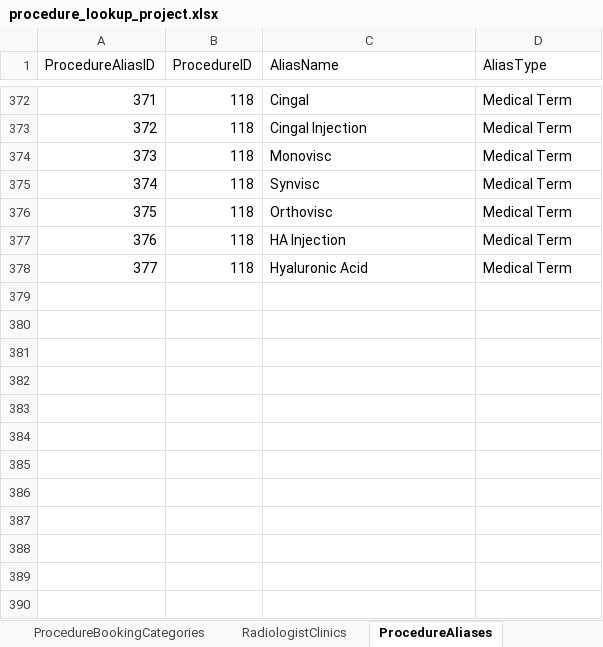
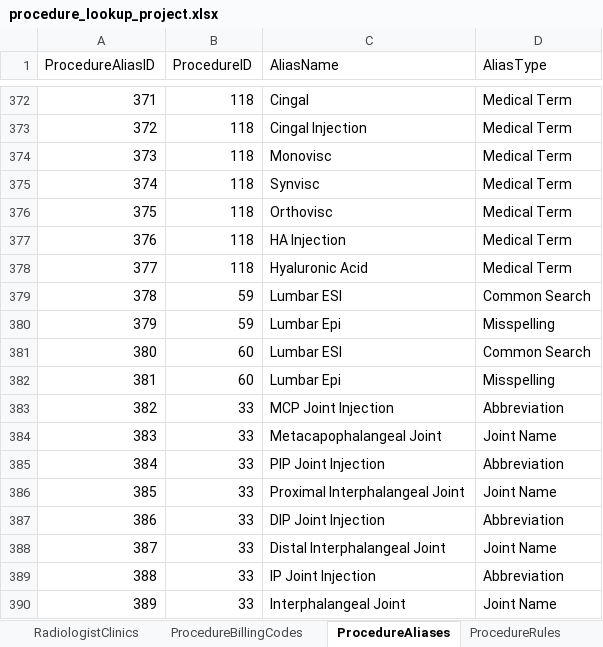
Before and after one commit to kngjms15/procedure-lookup-app, an Excel workbook: procedure_lookup_project.xlsx, sheet ProcedureAliases, drawn as a sheet; only a part is shown, gaps mark what is left out; values as stored, in another font and other column widths than the file's, no borders; charts and pictures and conditional formats and table styles not drawn; the diff names each change by its address in the sheet, - before the commit and + after, or states it on an @@ line.

Commit message:
Added Skeleton table for BillingCodes and Bridge table. Changed App BG ui to white.

```diff
--- a/procedure_lookup_project.xlsx (sheet ProcedureAliases)
+++ b/procedure_lookup_project.xlsx (sheet ProcedureAliases)
+sheet tab: ProcedureBillingCodes
+row 379: 378 | 59 | Lumbar ESI | Common Search
+row 380: 379 | 59 | Lumbar Epi | Misspelling
+row 381: 380 | 60 | Lumbar ESI | Common Search
+row 382: 381 | 60 | Lumbar Epi | Misspelling
+row 383: 382 | 33 | MCP Joint Injection | Abbreviation
+row 384: 383 | 33 | Metacapophalangeal Joint | Joint Name
+row 385: 384 | 33 | PIP Joint Injection | Abbreviation
+row 386: 385 | 33 | Proximal Interphalangeal Joint | Joint Name
+row 387: 386 | 33 | DIP Joint Injection | Abbreviation
+row 388: 387 | 33 | Distal Interphalangeal Joint | Joint Name
+row 389: 388 | 33 | IP Joint Injection | Abbreviation
+row 390: 389 | 33 | Interphalangeal Joint | Joint Name
```
Also changed, not shown: sheet ProcedureRadiologists, sheet ProcedureBookingCategories, sheet ProcedureClinics, sheet RadiologistClinics, sheet Procedures, sheet Clinics, 1 more sheet, other sheet tabs, hidden cells, charts or pictures, 1 other file.
